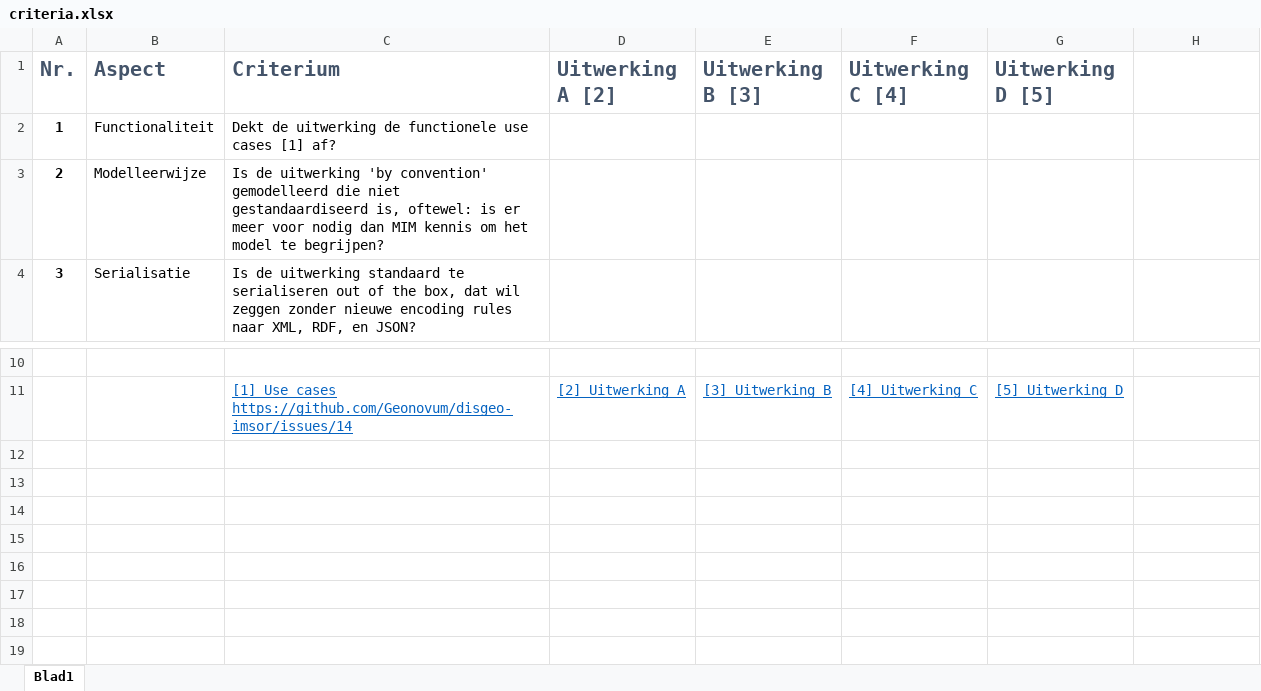
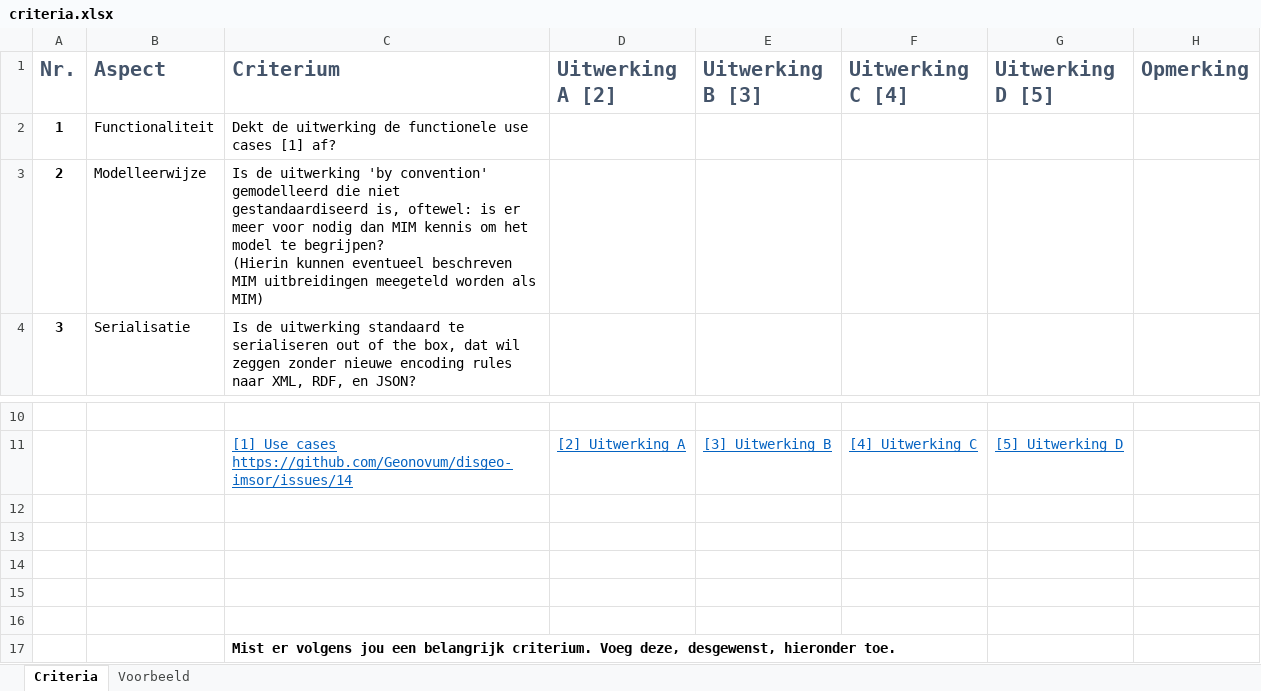
Before and after one commit to Geonovum/disgeo-imsor, an Excel workbook: casus/criteria.xlsx, sheet Criteria, drawn as a sheet; only a part is shown, gaps mark what is left out; values as stored, in another font and other column widths than the file's, no borders; ↵ is a line break in a cell; the diff names each change by its address in the sheet, - before the commit and + after, or states it on an @@ line.

Commit message:
[#14] update criteria list

```diff
--- a/casus/criteria.xlsx (sheet Criteria)
+++ b/casus/criteria.xlsx (sheet Criteria)
-sheet tab: Blad1
+sheet tab: Criteria
+sheet tab: Voorbeeld
-H1: (empty)
+H1: Opmerking
-C3 (Criterium): …te begrijpen?
+C3 (Criterium): …te begrijpen? ↵ (Hierin kunnen eventueel beschreven MIM uitbreidingen meegeteld worden als MIM)
+row 12: (empty)
+row 13: (empty)
+row 14: (empty)
+row 15: (empty)
+row 16: (empty)
+row 17:  |  | Mist er volgens jou een belangrijk criterium. Voeg deze, desgewenst, hieronder toe.
```
